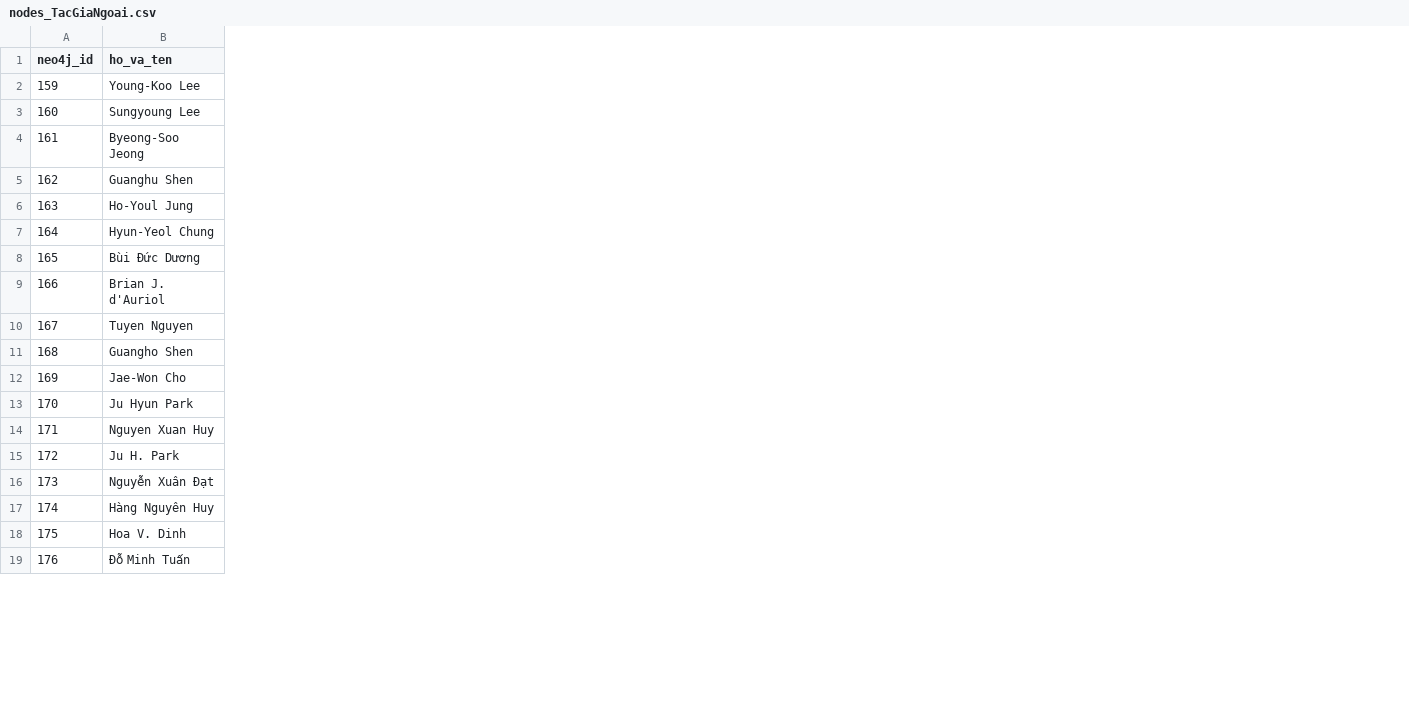
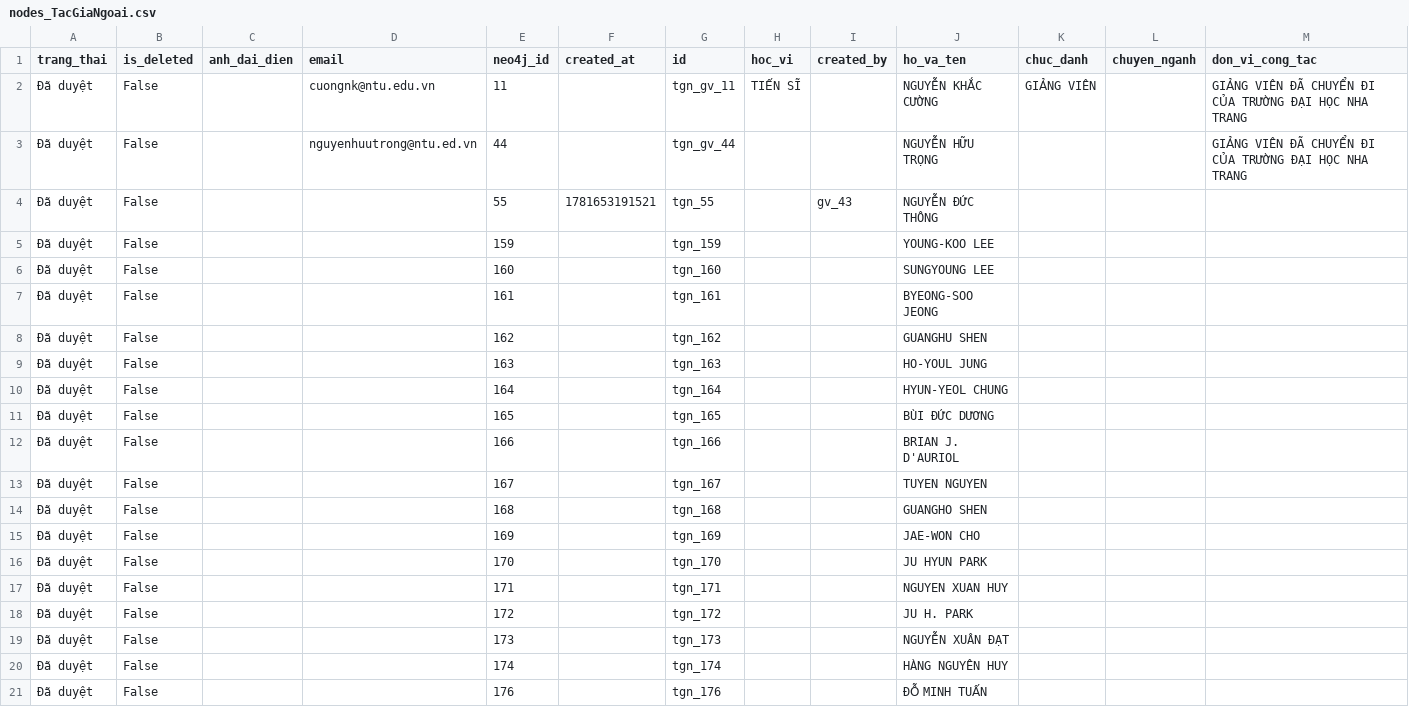
Before and after one commit to doanthanhtu220604/research-graph-system, a CSV file: neo4j_export/nodes_TacGiaNgoai.csv, drawn as a sheet; only a part is shown; removed rows and columns are numbered as before the commit, all else as after; the diff covers the shown part only; the diff names each change by its address in the sheet, - before the commit and + after, or states it on an @@ line.

```diff
--- a/neo4j_export/nodes_TacGiaNgoai.csv
+++ b/neo4j_export/nodes_TacGiaNgoai.csv
+column A (trang_thai), rows 5-21: all Đã duyệt
+column B (is_deleted), rows 5-21: all False
+column C (anh_dai_dien), empty
+column D (email), empty
+column F (created_at), empty
+column G (id), rows 5-21: tgn_159 | tgn_160 | tgn_161 | tgn_162 | tgn_163 | tgn_164 | tgn_165 | tgn_166 | tgn_167 | tgn_168 | tgn_169 | tgn_170 | tgn_171 | tgn_172 | tgn_173 | tgn_174 | tgn_176
+column H (hoc_vi), empty
+column I (created_by), empty
+column K (chuc_danh), empty
+column L (chuyen_nganh), empty
+column M (don_vi_cong_tac), empty
+row 2: Đã duyệt | False |  | cuongnk@ntu.edu.vn | 11 |  | tgn_gv_11 | TIẾN SĨ |  | NGUYỄN KHẮC CƯỜNG | GIẢNG VIÊN |  | GIẢNG VIÊN ĐÃ CHUYỂN ĐI CỦA TRƯỜNG ĐẠI HỌC NHA TRANG
+row 3: Đã duyệt | False |  | nguyenhuutrong@ntu.ed.vn | 44 |  | tgn_gv_44 |  |  | NGUYỄN HỮU TRỌNG |  |  | GIẢNG VIÊN ĐÃ CHUYỂN ĐI CỦA TRƯỜNG ĐẠI HỌC NHA TRANG
+row 4: Đã duyệt | False |  |  | 55 | 1781653191521 | tgn_55 |  | gv_43 | NGUYỄN ĐỨC THÔNG
-J5 (ho_va_ten): Young-Koo Lee
+J5 (ho_va_ten): YOUNG-KOO LEE
-J6 (ho_va_ten): Sungyoung Lee
+J6 (ho_va_ten): SUNGYOUNG LEE
-J7 (ho_va_ten): Byeong-Soo Jeong
+J7 (ho_va_ten): BYEONG-SOO JEONG
-J8 (ho_va_ten): Guanghu Shen
+J8 (ho_va_ten): GUANGHU SHEN
-J9 (ho_va_ten): Ho-Youl Jung
+J9 (ho_va_ten): HO-YOUL JUNG
-J10 (ho_va_ten): Hyun-Yeol Chung
+J10 (ho_va_ten): HYUN-YEOL CHUNG
-J11 (ho_va_ten): Bùi Đức Dương
+J11 (ho_va_ten): BÙI ĐỨC DƯƠNG
-J12 (ho_va_ten): Brian J. d'Auriol
+J12 (ho_va_ten): BRIAN J. D'AURIOL
-J13 (ho_va_ten): Tuyen Nguyen
+J13 (ho_va_ten): TUYEN NGUYEN
-J14 (ho_va_ten): Guangho Shen
+J14 (ho_va_ten): GUANGHO SHEN
-J15 (ho_va_ten): Jae-Won Cho
+J15 (ho_va_ten): JAE-WON CHO
-J16 (ho_va_ten): Ju Hyun Park
+J16 (ho_va_ten): JU HYUN PARK
-J17 (ho_va_ten): Nguyen Xuan Huy
+J17 (ho_va_ten): NGUYEN XUAN HUY
-J18 (ho_va_ten): Ju H. Park
+J18 (ho_va_ten): JU H. PARK
-J19 (ho_va_ten): Nguyễn Xuân Đạt
+J19 (ho_va_ten): NGUYỄN XUÂN ĐẠT
-J20 (ho_va_ten): Hàng Nguyên Huy
+J20 (ho_va_ten): HÀNG NGUYÊN HUY
-row 18: 175 | Hoa V. Dinh
-J21 (ho_va_ten): Đỗ Minh Tuấn
+J21 (ho_va_ten): ĐỖ MINH TUẤN
```
Also changed, not shown: 9 added rows and 35 edited cells elsewhere in this file, neo4j_export/nodes_DeTaiNghienCuu.csv, neo4j_export/nodes_GiangVien.csv, 21 other files.
